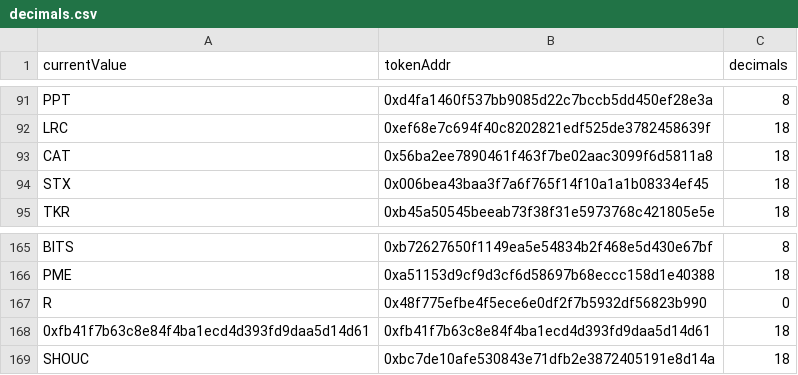
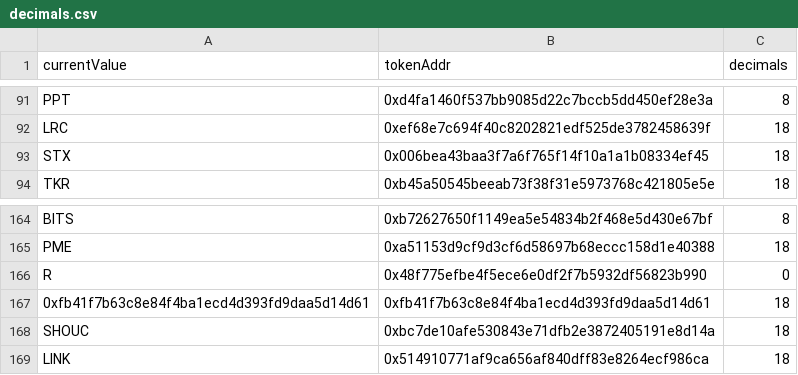
Before and after one commit to staccDOTsol/EthTokenArbTradingNode, a CSV file: decimals.csv, drawn as a sheet; only a part is shown, gaps mark what is left out.

```diff
--- a/decimals.csv
+++ b/decimals.csv
@@ -92,3 +92,2 @@ PPT,0xd4fa1460f537bb9085d22c7bccb5dd450ef28e3a,8
 LRC,0xef68e7c694f40c8202821edf525de3782458639f,18
-CAT,0x56ba2ee7890461f463f7be02aac3099f6d5811a8,18
 STX,0x006bea43baa3f7a6f765f14f10a1a1b08334ef45,18
@@ -169 +168,2 @@ R,0x48f775efbe4f5ece6e0df2f7b5932df56823b990,0
 SHOUC,0xbc7de10afe530843e71dfb2e3872405191e8d14a,18
+LINK,0x514910771af9ca656af840dff83e8264ecf986ca,18
```
Also changed, not shown: 3 other files.
